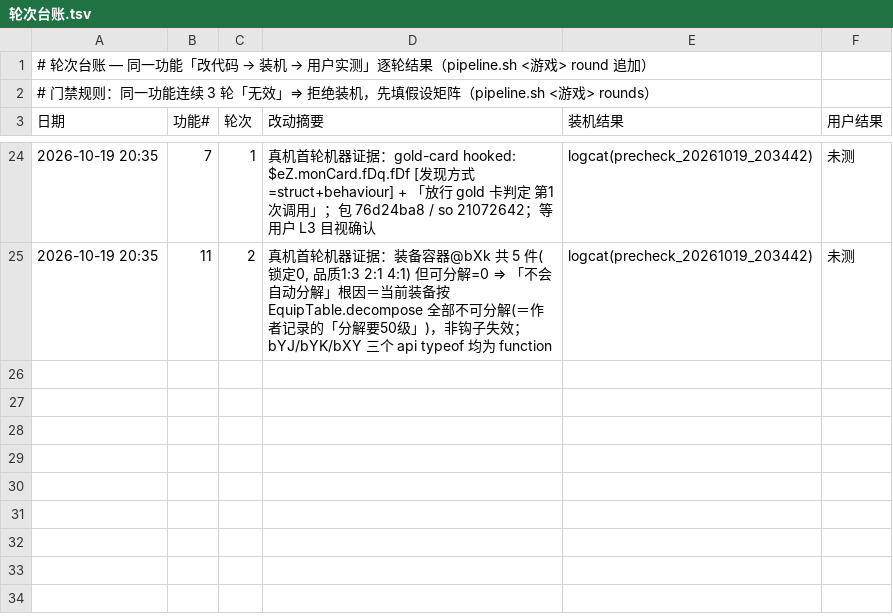
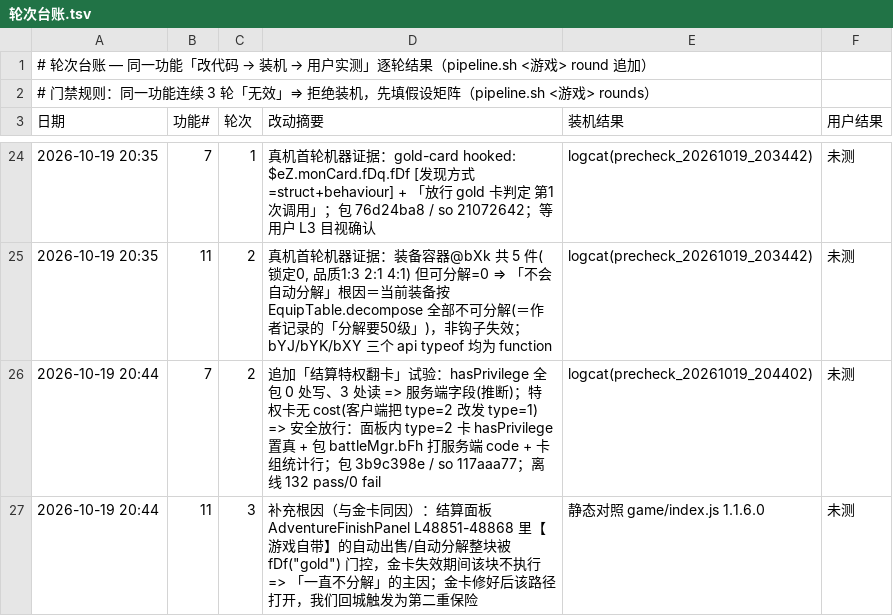
Before and after one commit to Aliang369/nixiang, a TSV file: 10_docs/勇士之心/轮次台账.tsv, drawn as a sheet; only a part is shown, gaps mark what is left out; the diff names each change by its address in the sheet, - before the commit and + after, or states it on an @@ line.

Commit message:
勇士之心: 结算特权翻卡(hasPrivilege 服务端字段)放行试验+协议 code 观测; 查明自动出售/分解被结算面板金卡门控

```diff
--- a/10_docs/勇士之心/轮次台账.tsv
+++ b/10_docs/勇士之心/轮次台账.tsv
+row 26: 2026-10-19 20:44 | 7 | 2 | 追加「结算特权翻卡」试验：hasPrivilege 全包 0 处写、3 处读 => 服务端字段(推断)；特权卡无 cost(客户端把 type=2 改发 type=1) => 安全放行：面板内 type=2 卡 hasPrivilege 置真 + 包 battleMgr.bFh 打服务端 code + 卡组统计行；包 3b9c398e / so 117aaa77；离线 132 pass/0 fail | logcat(precheck_20261019_204402) | 未测
+row 27: 2026-10-19 20:44 | 11 | 3 | 补充根因（与金卡同因）：结算面板 AdventureFinishPanel L48851-48868 里【游戏自带】的自动出售/自动分解整块被 fDf("gold") 门控，金卡失效期间该块不执行 => 「一直不分解」的主因；金卡修好后该路径打开，我们回城触发为第二重保险 | 静态对照 game/index.js 1.1.6.0 | 未测
```
Also changed, not shown: 8 other files.
